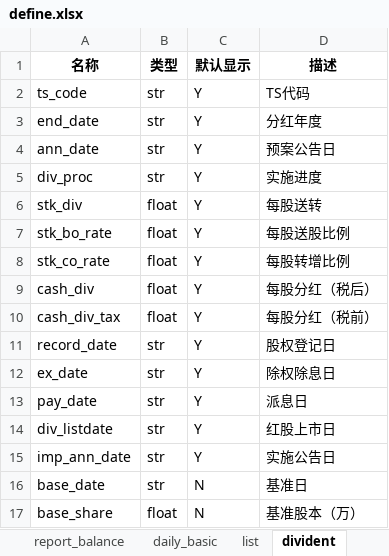
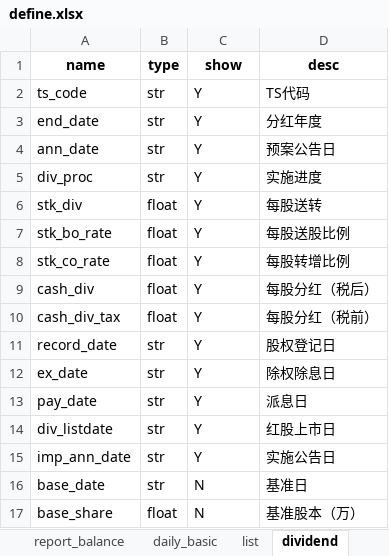
Before and after one commit to manxl/data_analyst, an Excel workbook: data/define/define.xlsx, sheet dividend, drawn as a sheet; values as stored, in another font and other column widths than the file's, no borders; removed rows and columns are numbered as before the commit, all else as after; the diff names each change by its address in the sheet, - before the commit and + after, or states it on an @@ line.

```diff
--- a/data/define/define.xlsx (sheet dividend)
+++ b/data/define/define.xlsx (sheet dividend)
-sheet tab: divident
+sheet tab: dividend
-row 1: 名称 | 类型 | 默认显示 | 描述
+row 1: name | type | show | desc
```
Also changed, not shown: other sheet tabs, 5 other files.
